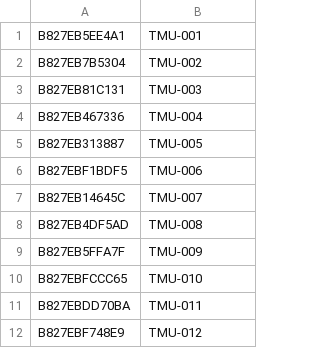
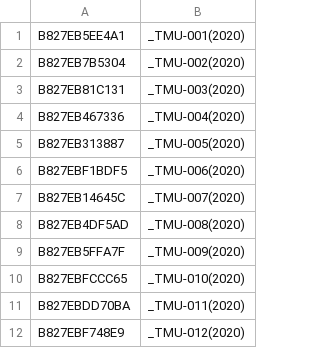
Before and after one commit to cclljj/PM25_ODP, a TSV file: Devices/Academic/Data-MAPS6-TMU.tsv, drawn as a sheet.

Commit message:
Update Data-MAPS6-TMU.tsv

```diff
--- a/Devices/Academic/Data-MAPS6-TMU.tsv
+++ b/Devices/Academic/Data-MAPS6-TMU.tsv
@@ -1,12 +1,12 @@
-B827EB5EE4A1	TMU-001
-B827EB7B5304	TMU-002
-B827EB81C131	TMU-003
-B827EB467336	TMU-004
-B827EB313887	TMU-005
-B827EBF1BDF5	TMU-006
-B827EB14645C	TMU-007
-B827EB4DF5AD	TMU-008
-B827EB5FFA7F	TMU-009
-B827EBFCCC65	TMU-010
-B827EBDD70BA	TMU-011
-B827EBF748E9	TMU-012
+B827EB5EE4A1	_TMU-001(2020)
+B827EB7B5304	_TMU-002(2020)
+B827EB81C131	_TMU-003(2020)
+B827EB467336	_TMU-004(2020)
+B827EB313887	_TMU-005(2020)
+B827EBF1BDF5	_TMU-006(2020)
+B827EB14645C	_TMU-007(2020)
+B827EB4DF5AD	_TMU-008(2020)
+B827EB5FFA7F	_TMU-009(2020)
+B827EBFCCC65	_TMU-010(2020)
+B827EBDD70BA	_TMU-011(2020)
+B827EBF748E9	_TMU-012(2020)
```
